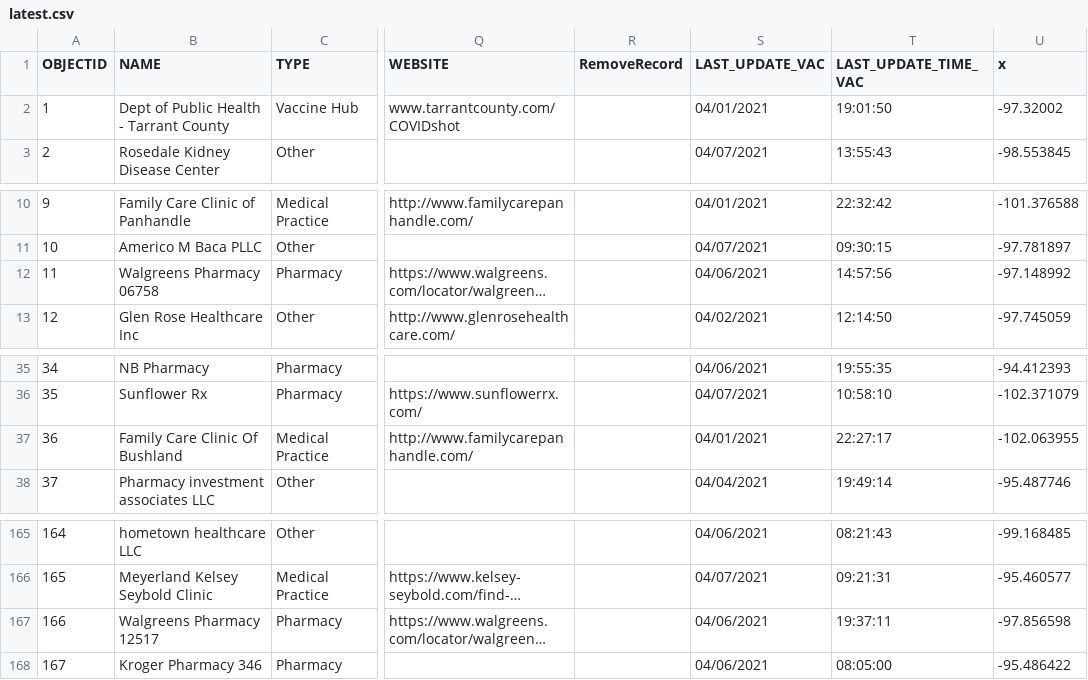
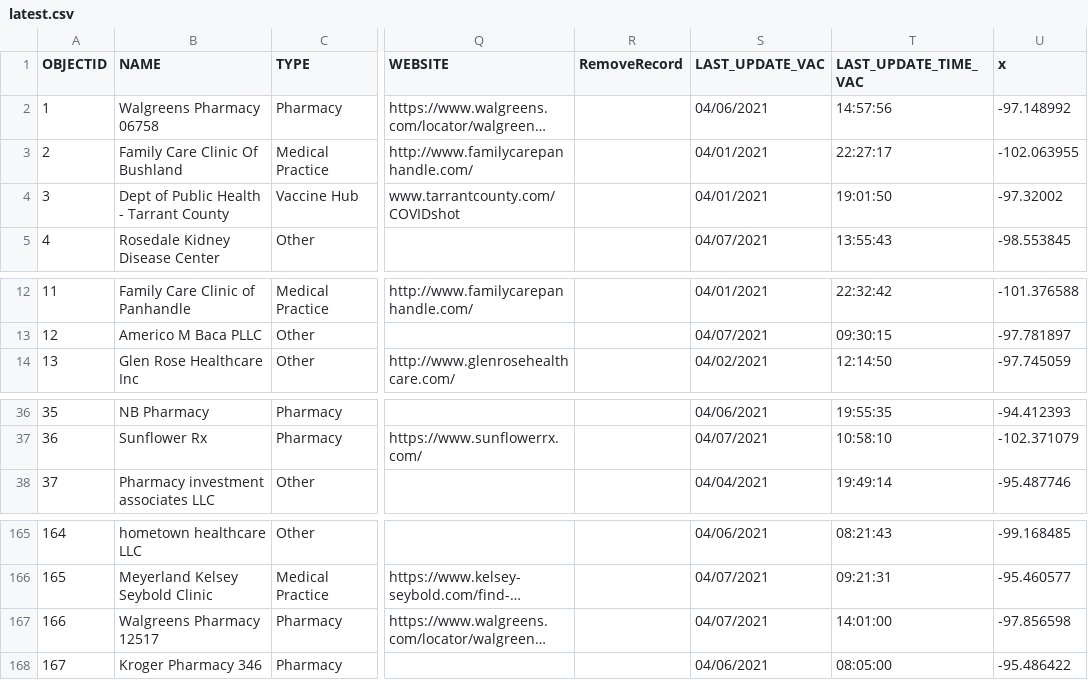
Before and after one commit to rdmurphy/tx-covid-vaccine-data, a CSV file: providers/latest.csv, drawn as a sheet; only a part is shown, gaps mark what is left out; long unchanged cells end in …; addresses are those after the commit; the diff covers the shown part only; the diff names each change by its address in the sheet, - before the commit and + after, or states it on an @@ line.

```diff
--- a/providers/latest.csv
+++ b/providers/latest.csv
@@ row 12 moved to row 2: 1 @@
@@ row 37 moved to row 3: 2 @@
@@ column A (OBJECTID) renumbered from row 4 down @@
-S167 (LAST_UPDATE_VAC): 04/06/2021
+S167 (LAST_UPDATE_VAC): 04/07/2021
-T167 (LAST_UPDATE_TIME_VAC): 19:37:11
+T167 (LAST_UPDATE_TIME_VAC): 14:01:00
```
Also changed, not shown: 3 added rows and 8 edited cells elsewhere in this file, 1 other file.
